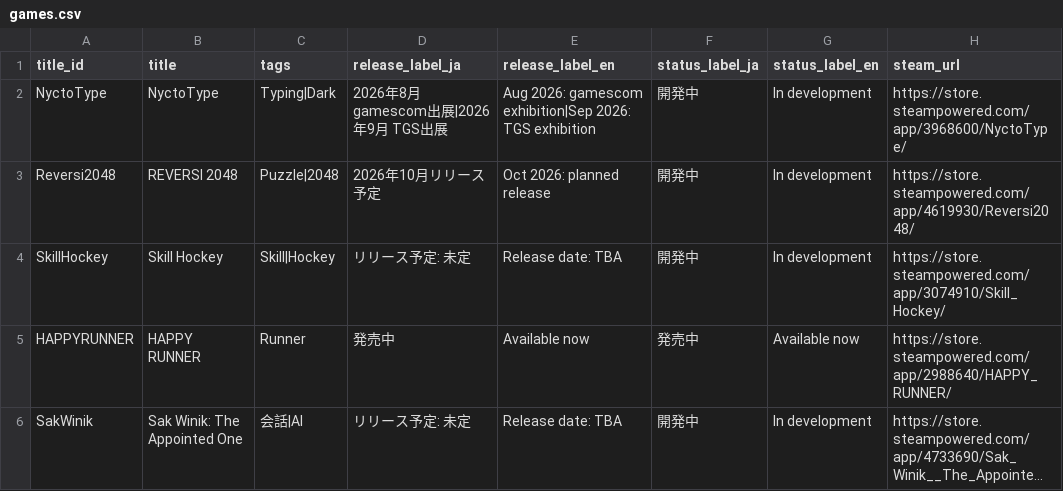
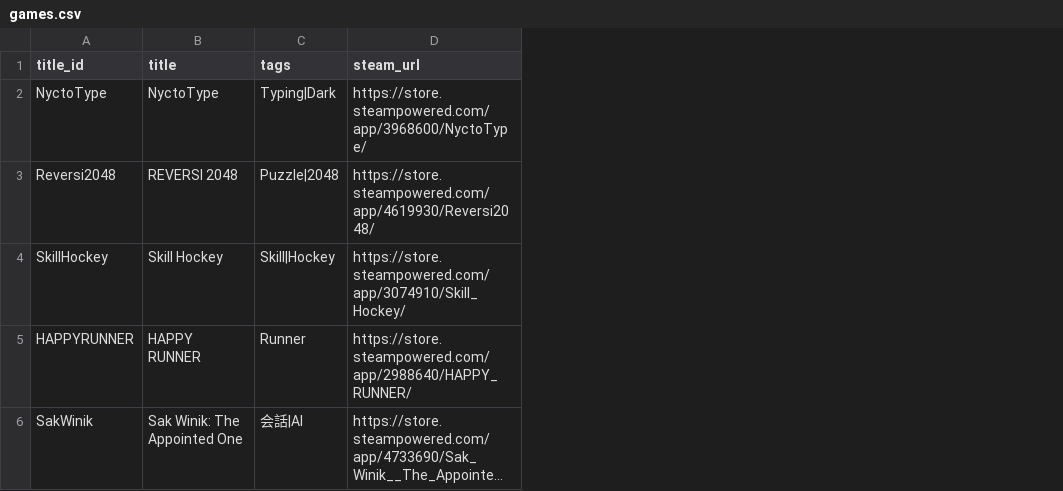
Before and after one commit to bolcof/BogosorStudioWeb, a CSV file: games.csv, drawn as a sheet; only a part is shown; long unchanged cells end in …; the diff names each change by its address in the sheet, - before the commit and + after, or states it on an @@ line.

```diff
--- a/games.csv
+++ b/games.csv
-column D (release_label_ja), rows 2-6: 2026年8月 gamescom出展|2026年9月 TGS出展 | 2026年10月リリース予定 | リリース予定: 未定 | 発売中 | リリース予定: 未定
-column E (release_label_en), rows 2-6: Aug 2026: gamescom exhibition|Sep 2026: TGS exhibition | Oct 2026: planned release | Release date: TBA | Available now | Release date: TBA
-column F (status_label_ja), rows 2-6: 開発中 | 開発中 | 開発中 | 発売中 | 開発中
-column G (status_label_en), rows 2-6: In development | In development | In development | Available now | In development
```
Also changed, not shown: 15 other files.
